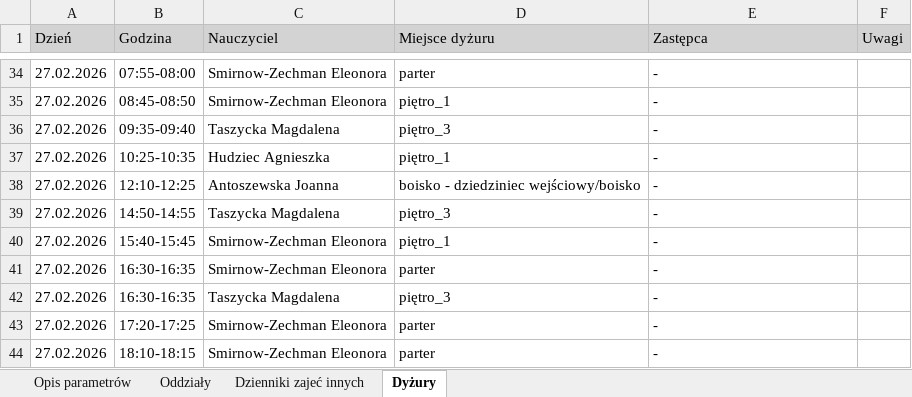
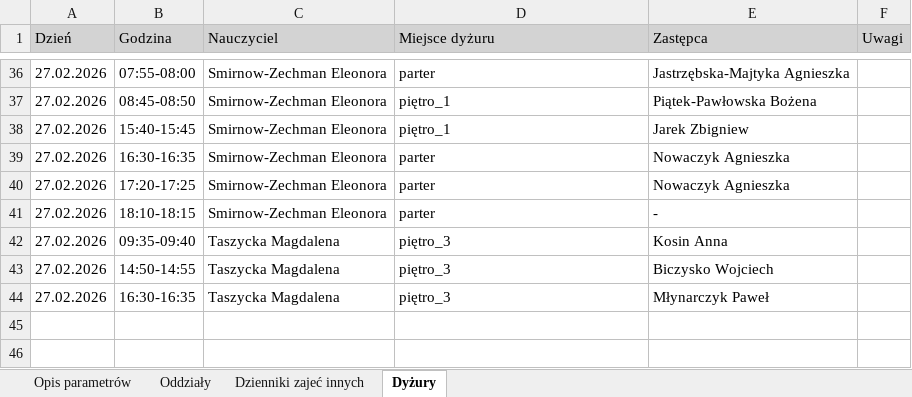
Before and after one commit to adeodatus11/zastepstwa, an Excel workbook: zastepstwa.xlsx, sheet Dyżury, drawn as a sheet; only a part is shown, gaps mark what is left out; values as stored, in another font and other column widths than the file's, no borders; removed rows and columns are numbered as before the commit, all else as after; the diff covers the shown part only; the diff names each change by its address in the sheet, - before the commit and + after, or states it on an @@ line.

```diff
--- a/zastepstwa.xlsx (sheet Dyżury)
+++ b/zastepstwa.xlsx (sheet Dyżury)
-E36 (Zastępca): -
+E36 (Zastępca): Jastrzębska-Majtyka Agnieszka
-E37 (Zastępca): -
+E37 (Zastępca): Piątek-Pawłowska Bożena
-row 36: 27.02.2026 | 09:35-09:40 | Taszycka Magdalena | piętro_3 | -
-row 37: 27.02.2026 | 10:25-10:35 | Hudziec Agnieszka | piętro_1 | -
-row 38: 27.02.2026 | 12:10-12:25 | Antoszewska Joanna | boisko - dziedziniec wejściowy/boisko | -
-row 39: 27.02.2026 | 14:50-14:55 | Taszycka Magdalena | piętro_3 | -
-E38 (Zastępca): -
+E38 (Zastępca): Jarek Zbigniew
-E39 (Zastępca): -
+E39 (Zastępca): Nowaczyk Agnieszka
-row 42: 27.02.2026 | 16:30-16:35 | Taszycka Magdalena | piętro_3 | -
-E40 (Zastępca): -
+E40 (Zastępca): Nowaczyk Agnieszka
+row 42: 27.02.2026 | 09:35-09:40 | Taszycka Magdalena | piętro_3 | Kosin Anna
+row 43: 27.02.2026 | 14:50-14:55 | Taszycka Magdalena | piętro_3 | Biczysko Wojciech
+row 44: 27.02.2026 | 16:30-16:35 | Taszycka Magdalena | piętro_3 | Młynarczyk Paweł
```
Also changed, not shown: 2 added rows and 13 moved rows elsewhere in this sheet, sheet Oddziały.
